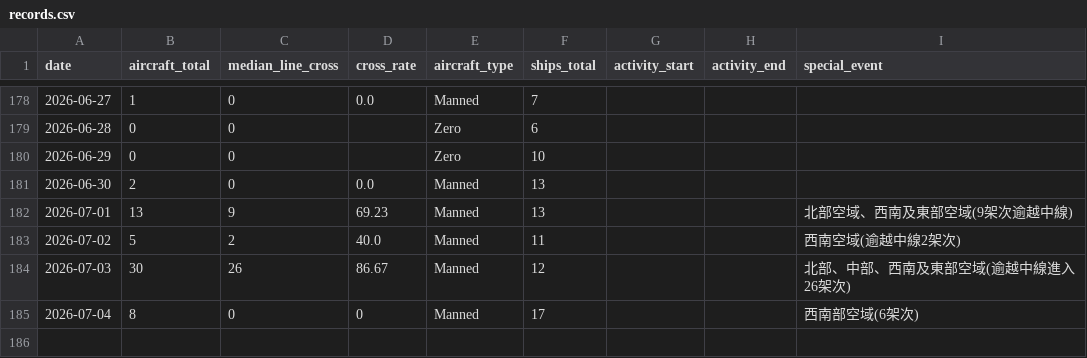
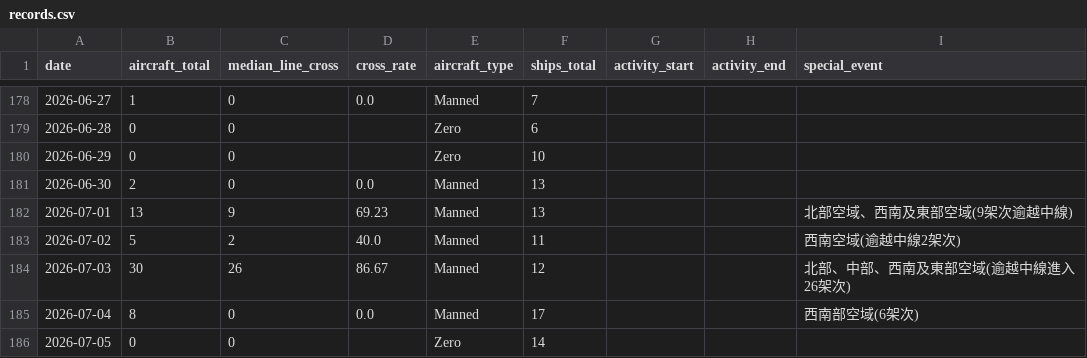
Before and after one commit to lioneer32232002-commits/pla-tracker, a CSV file: data/records.csv, drawn as a sheet; only a part is shown, gaps mark what is left out.

```diff
--- a/data/records.csv
+++ b/data/records.csv
@@ -203,2 +203,3 @@ date,aircraft_total,median_line_cross,cross_rate,aircraft_type,ships_total,activ
 2026-07-03,30,26,86.67,Manned,12,,,北部、中部、西南及東部空域(逾越中線進入26架次)
-2026-07-04,8,0,0,Manned,17,,,西南部空域(6架次)
+2026-07-04,8,0,0.0,Manned,17,,,西南部空域(6架次)
+2026-07-05,0,0,,Zero,14,,,
```
Also changed, not shown: 14 other files.
